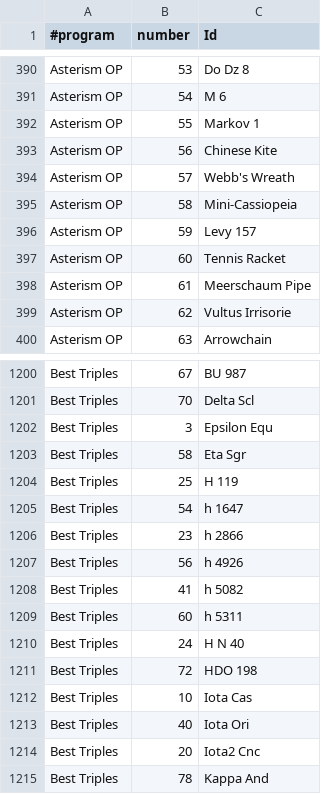
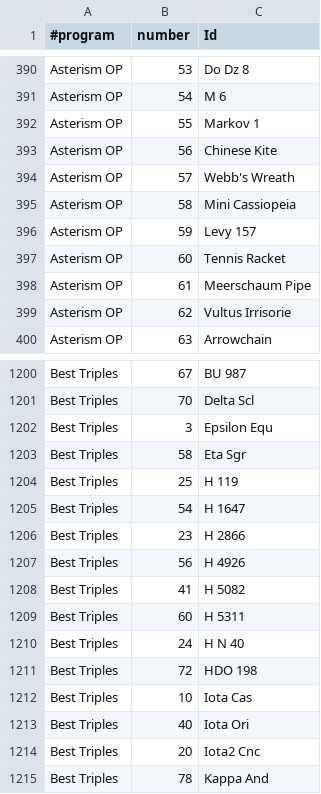
Before and after one commit to jonathanacross/astrodb, a TSV file: data/programs.tsv, drawn as a sheet; only a part is shown, gaps mark what is left out.

```diff
--- a/data/programs.tsv
+++ b/data/programs.tsv
@@ -394,3 +394,3 @@ Asterism OP	56	Chinese Kite
 Asterism OP	57	Webb's Wreath
-Asterism OP	58	Mini-Cassiopeia
+Asterism OP	58	Mini Cassiopeia
 Asterism OP	59	Levy 157
@@ -1204,7 +1204,7 @@ Best Triples	58	Eta Sgr
 Best Triples	25	H 119
-Best Triples	54	h 1647
-Best Triples	23	h 2866
-Best Triples	56	h 4926
-Best Triples	41	h 5082
-Best Triples	60	h 5311
+Best Triples	54	H 1647
+Best Triples	23	H 2866
+Best Triples	56	H 4926
+Best Triples	41	H 5082
+Best Triples	60	H 5311
 Best Triples	24	H N 40
```
Also changed, not shown: data/objects.tsv.
